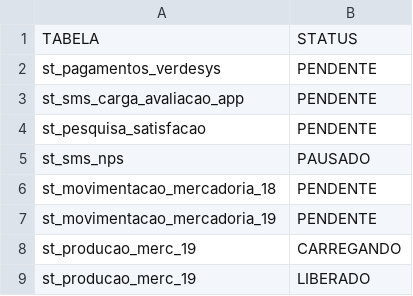
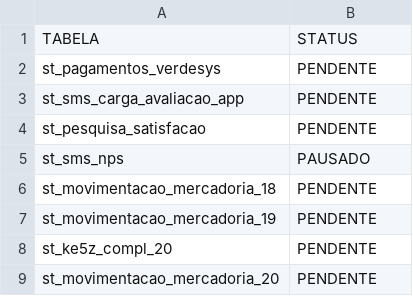
Before and after one commit to lucasely/bot_mis, a CSV file: STATUS_ETL.csv, drawn as a sheet.

```diff
--- a/STATUS_ETL.csv
+++ b/STATUS_ETL.csv
@@ -7,3 +7,3 @@ st_movimentacao_mercadoria_18;PENDENTE
 st_movimentacao_mercadoria_19;PENDENTE
-st_producao_merc_19;CARREGANDO
-st_producao_merc_19;LIBERADO
+st_ke5z_compl_20;PENDENTE
+st_movimentacao_mercadoria_20;PENDENTE
```
Also changed, not shown: verdemis.csv.
